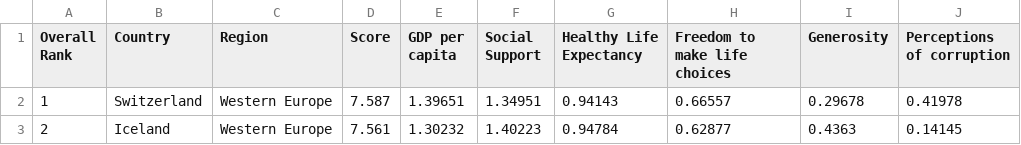
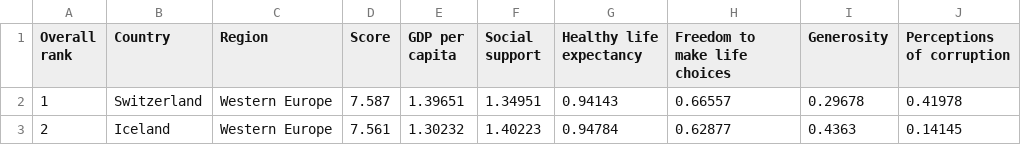
Before and after one commit to rconforti97/DataVisualization, a CSV file: 2015.csv, drawn as a sheet; only a part is shown.

Commit message:
Graphs/slider working with 2015-2017 now & tweaked the datasets
I added them all back in because I had to tweak some of the datasets but I forgot what ones so I am being safe and uploading all them once again.

```diff
--- a/2015.csv
+++ b/2015.csv
@@ -1,2 +1,2 @@
-Overall Rank,Country,Region,Score,GDP per capita,Social Support,Healthy Life Expectancy,Freedom to make life choices,Generosity,Perceptions of corruption
+Overall rank,Country,Region,Score,GDP per capita,Social support,Healthy life expectancy,Freedom to make life choices,Generosity,Perceptions of corruption
 1,Switzerland,Western Europe,7.587,1.39651,1.34951,0.94143,0.66557,0.29678,0.41978
```
Also changed, not shown: 2016.csv, 2017.csv, 2 other files.
